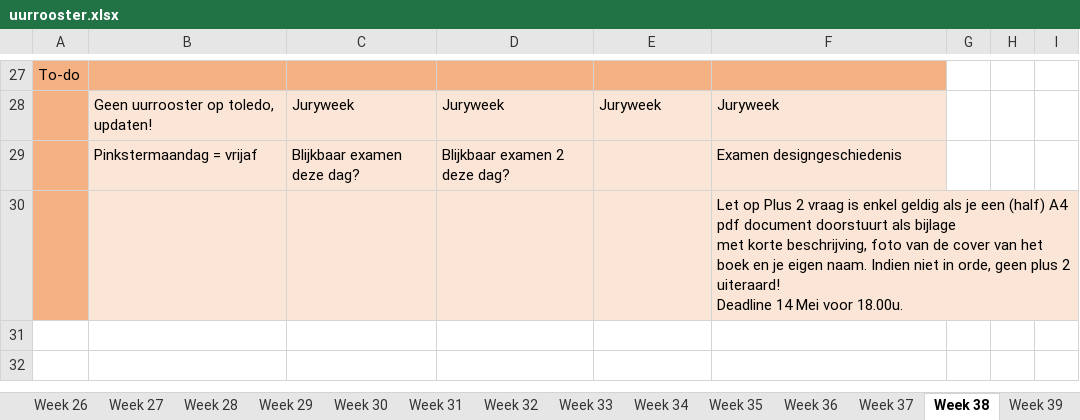
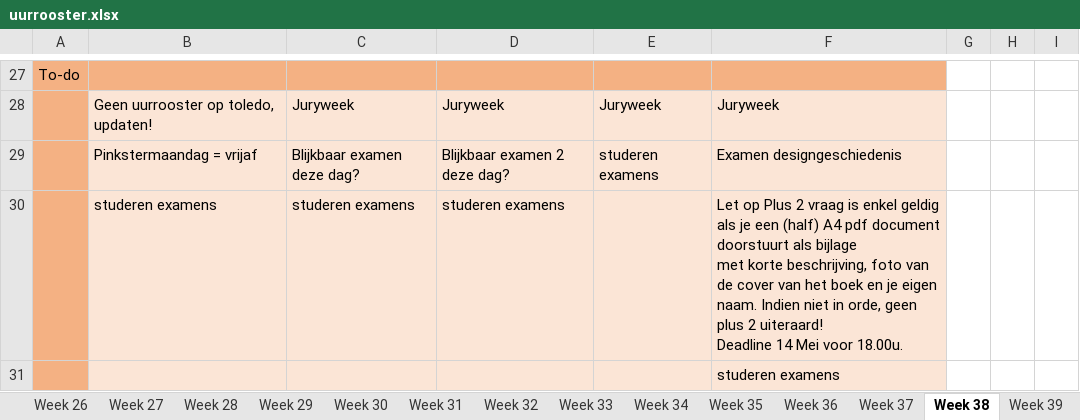
Before and after one commit to ninjahisser/LUCA-2, an Excel workbook: uurrooster.xlsx, sheet Week 38, drawn as a sheet; only a part is shown, gaps mark what is left out; values as stored, in another font and other column widths than the file's, no borders; conditional formats not drawn; addresses are those after the commit; ↵ is a line break in a cell; the diff names each change by its address in the sheet, - before the commit and + after, or states it on an @@ line.

```diff
--- a/uurrooster.xlsx (sheet Week 38)
+++ b/uurrooster.xlsx (sheet Week 38)
-E29: (empty)
+E29: studeren examens
+row 30:  | studeren examens | studeren examens | studeren examens |  | Let op Plus 2 vraag is enkel geldig als je een (half) A4 pdf document doorstuurt als bijlage ↵ met korte beschrijving, foto van de cover van het boek en je eigen naam. Indien niet in orde, geen plus 2 uiteraard! ↵ Deadline 14 Mei voor 18.00u.
-F31: Let op Plus 2 vraag is enkel geldig als je een (half) A4 pdf document doorstuurt als bijlage ↵ met korte beschrijving, foto van de cover van het boek en je eigen naam. Indien niet in orde, geen plus 2 uiteraard! ↵ Deadline 14 Mei voor 18.00u.
+F31: studeren examens
```
Also changed, not shown: sheet Week 37, sheet Week 36, sheet Week 33, sheet Week 34, sheet Week 35.
